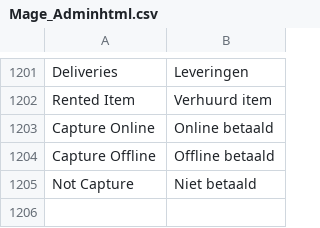
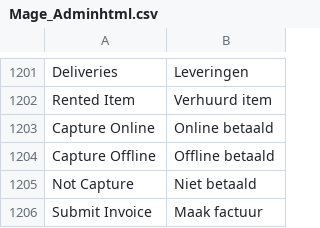
Before and after one commit to Brainworx/Magento, a CSV file: app/locale/nl_NL/Mage_Adminhtml.csv, drawn as a sheet; only a part is shown, gaps mark what is left out; the diff names each change by its address in the sheet, - before the commit and + after, or states it on an @@ line.

Commit message:
Ticket 244: added translation

```diff
--- a/app/locale/nl_NL/Mage_Adminhtml.csv
+++ b/app/locale/nl_NL/Mage_Adminhtml.csv
+row 1206: Submit Invoice | Maak factuur
```
